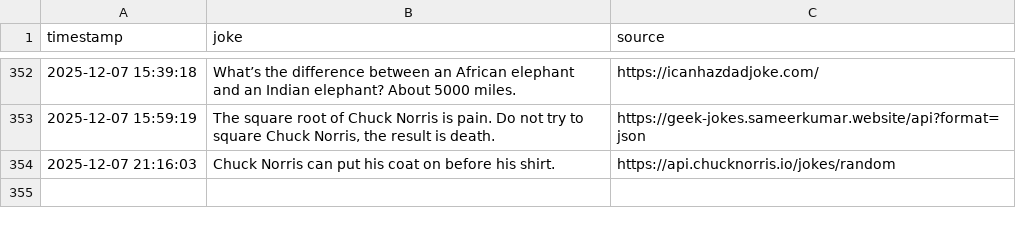
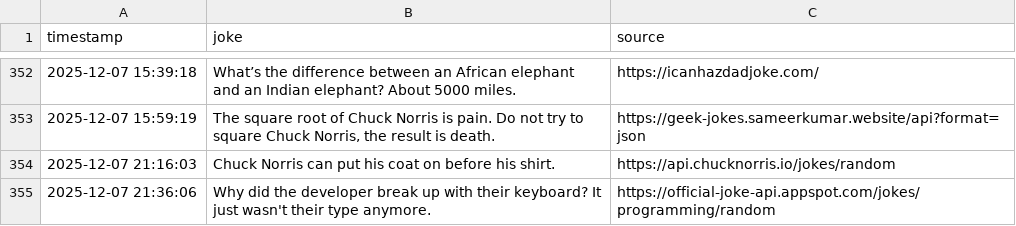
Before and after one commit to zik-uralov/daily-jokes, a CSV file: history.csv, drawn as a sheet; only a part is shown, gaps mark what is left out; the diff names each change by its address in the sheet, - before the commit and + after, or states it on an @@ line.

Commit message:
New joke fetched at 2025-12-07 21:36:06
Why did the developer break up with their keyboard? It just wasn't their type anymore.

Source: https://official-joke-api.appspot.com/jokes/programming/random

```diff
--- a/history.csv
+++ b/history.csv
+row 355: 2025-12-07 21:36:06 | Why did the developer break up with their keyboard? It just wasn't their type anymore. | https://official-joke-api.appspot.com/jokes/programming/random
```
Also changed, not shown: 2 other files.
